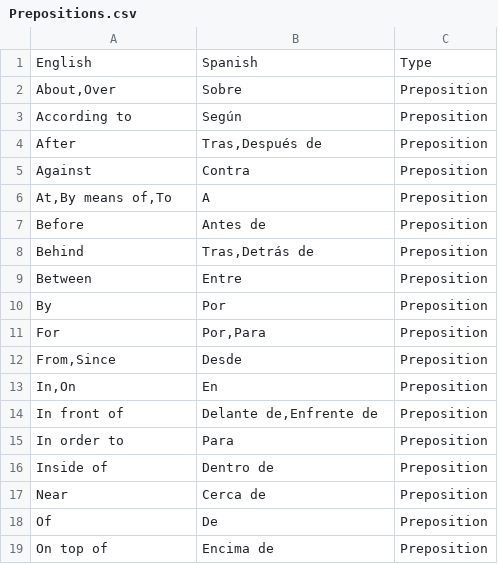
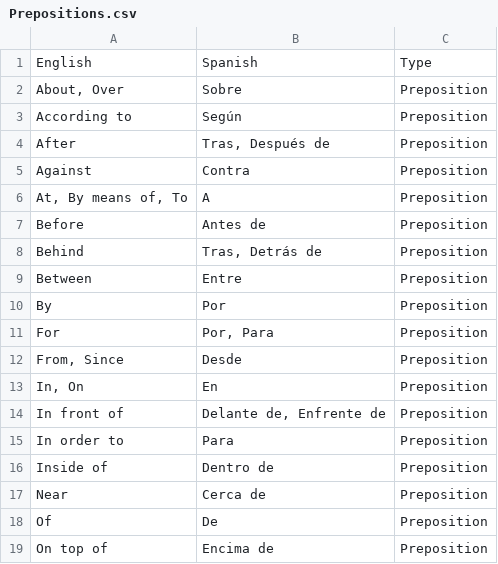
Before and after one commit to ashermorgan/spanish-quizzer, a CSV file: vocab/Prepositions.csv, drawn as a sheet; only a part is shown.

Commit message:
Add spaces between multiple terms in vocab CSVs.

```diff
--- a/vocab/Prepositions.csv
+++ b/vocab/Prepositions.csv
@@ -1,15 +1,15 @@
 English,Spanish,Type
-"About,Over",Sobre,Preposition
+"About, Over",Sobre,Preposition
 According to,Según,Preposition
-After,"Tras,Después de",Preposition
+After,"Tras, Después de",Preposition
 Against,Contra,Preposition
-"At,By means of,To",A,Preposition
+"At, By means of, To",A,Preposition
 Before,Antes de,Preposition
-Behind,"Tras,Detrás de",Preposition
+Behind,"Tras, Detrás de",Preposition
 Between,Entre,Preposition
 By,Por,Preposition
-For,"Por,Para",Preposition
-"From,Since",Desde,Preposition
-"In,On",En,Preposition
-In front of,"Delante de,Enfrente de",Preposition
+For,"Por, Para",Preposition
+"From, Since",Desde,Preposition
+"In, On",En,Preposition
+In front of,"Delante de, Enfrente de",Preposition
 In order to,Para,Preposition
```
Also changed, not shown: vocab/Health.csv, vocab/House.csv, 7 other files.
